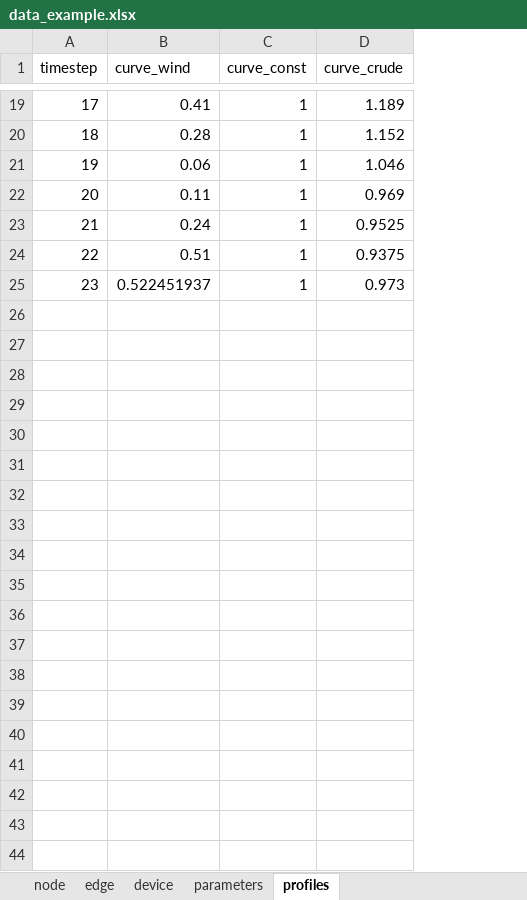
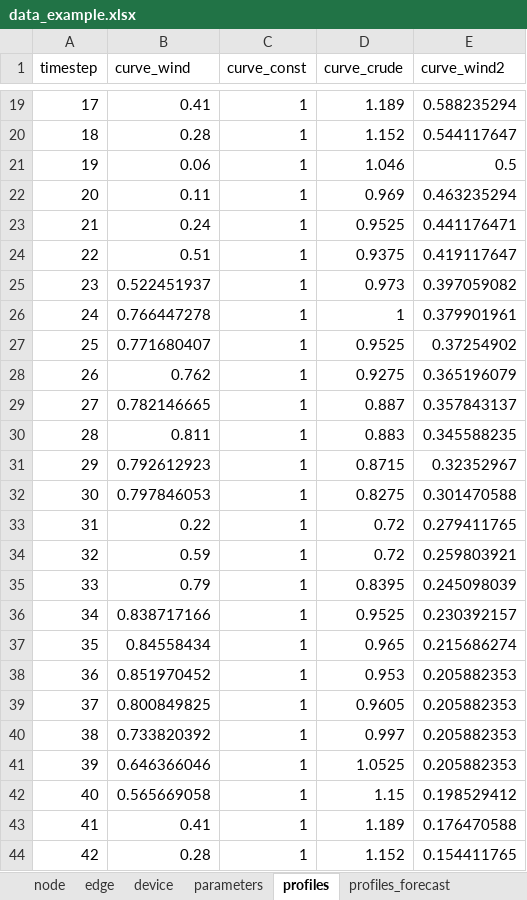
Before and after one commit to oogeso/oogeso, an Excel workbook: data_example.xlsx, sheet profiles, drawn as a sheet; only a part is shown, gaps mark what is left out; values as stored, in another font and other column widths than the file's, no borders; the diff covers the shown part only; the diff names each change by its address in the sheet, - before the commit and + after, or states it on an @@ line.

```diff
--- a/data_example.xlsx (sheet profiles)
+++ b/data_example.xlsx (sheet profiles)
+sheet tab: profiles_forecast
+column E (curve_wind2), rows 19-25: 0.588235294 | 0.544117647 | 0.5 | 0.463235294 | 0.441176471 | 0.419117647 | 0.397059082
+row 26: 24 | 0.766447278 | 1 | 1 | 0.379901961
+row 27: 25 | 0.771680407 | 1 | 0.9525 | 0.37254902
+row 28: 26 | 0.762 | 1 | 0.9275 | 0.365196079
+row 29: 27 | 0.782146665 | 1 | 0.887 | 0.357843137
+row 30: 28 | 0.811 | 1 | 0.883 | 0.345588235
+row 31: 29 | 0.792612923 | 1 | 0.8715 | 0.32352967
+row 32: 30 | 0.797846053 | 1 | 0.8275 | 0.301470588
+row 33: 31 | 0.22 | 1 | 0.72 | 0.279411765
+row 34: 32 | 0.59 | 1 | 0.72 | 0.259803921
+row 35: 33 | 0.79 | 1 | 0.8395 | 0.245098039
+row 36: 34 | 0.838717166 | 1 | 0.9525 | 0.230392157
+row 37: 35 | 0.84558434 | 1 | 0.965 | 0.215686274
+row 38: 36 | 0.851970452 | 1 | 0.953 | 0.205882353
+row 39: 37 | 0.800849825 | 1 | 0.9605 | 0.205882353
+row 40: 38 | 0.733820392 | 1 | 0.997 | 0.205882353
+row 41: 39 | 0.646366046 | 1 | 1.0525 | 0.205882353
+row 42: 40 | 0.565669058 | 1 | 1.15 | 0.198529412
+row 43: 41 | 0.41 | 1 | 1.189 | 0.176470588
+row 44: 42 | 0.28 | 1 | 1.152 | 0.154411765
```
Also changed, not shown: 53 added rows elsewhere in this sheet, 2 other files.
